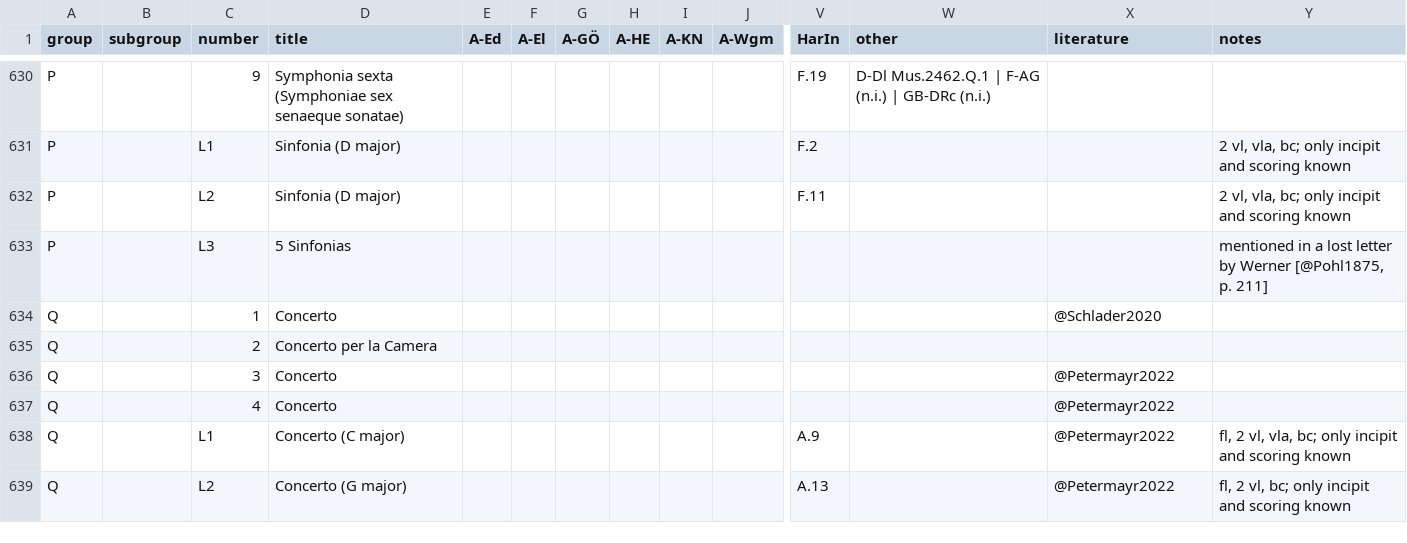
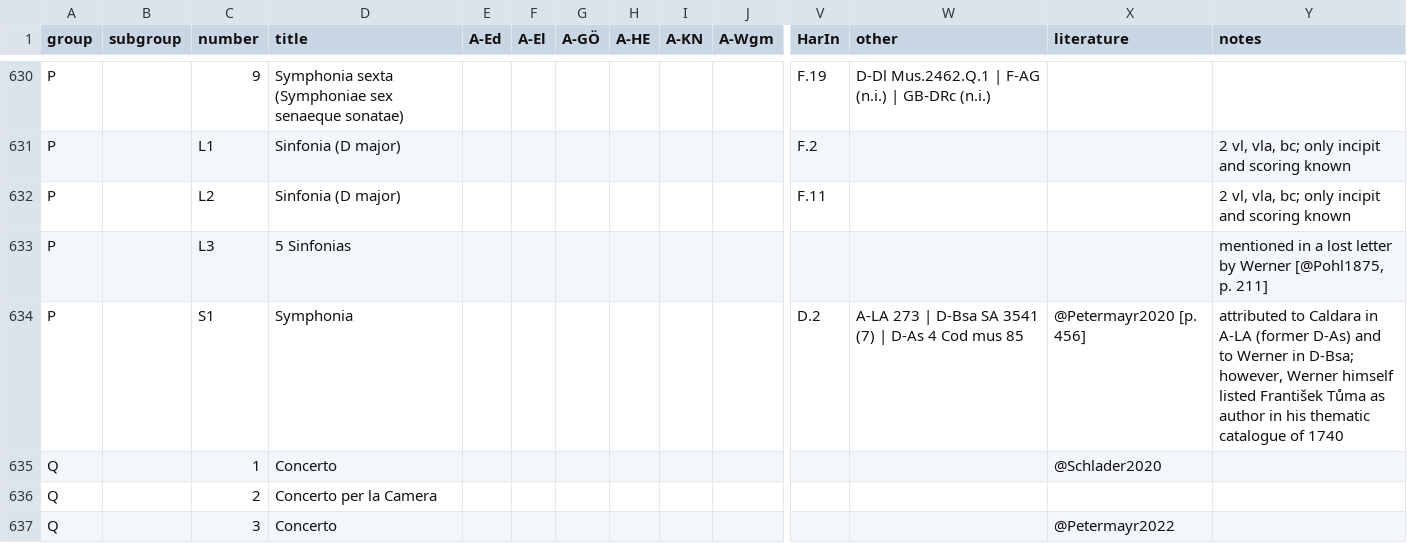
Before and after one commit to edition-esser-skala/werner-catalogue-of-works, a CSV file: data/catalogue_works.csv, drawn as a sheet; only a part is shown, gaps mark what is left out; the shorter side is filled out with more unchanged rows; rows hold the shown columns only; the diff names each change by its address in the sheet, - before the commit and + after, or states it on an @@ line.

```diff
--- a/data/catalogue_works.csv
+++ b/data/catalogue_works.csv
+row 634: P |  | S1 | Symphonia |  |  |  |  |  |  | D.2 | A-LA 273 | D-Bsa SA 3541 (7) | D-As 4 Cod mus 85 | @Petermayr2020 [p. 456] | attributed to Caldara in A-LA (former D-As) and to Werner in D-Bsa; however, Werner himself listed František Tůma as author in his thematic catalogue of 1740
```
Also changed, not shown: data/works_in_rism.csv, 2 other files.
